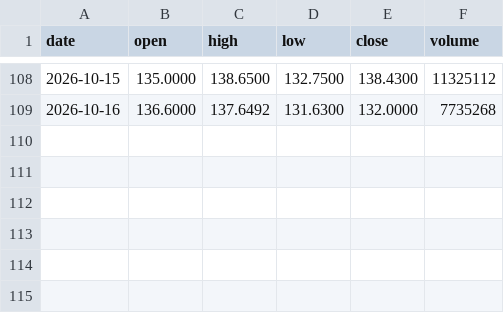
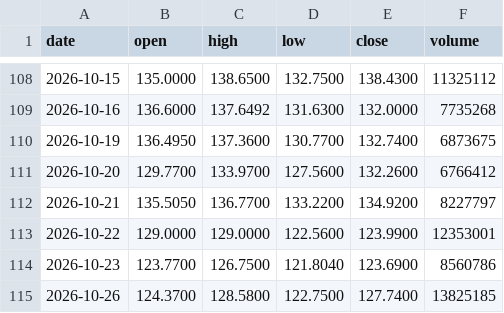
Before and after one commit to streetanalyst/streetanalyst-ohlcv-downloader, a CSV file: data/GLW.csv, drawn as a sheet; only a part is shown, gaps mark what is left out; the diff names each change by its address in the sheet, - before the commit and + after, or states it on an @@ line.

```diff
--- a/data/GLW.csv
+++ b/data/GLW.csv
+row 110: 2026-10-19 | 136.4950 | 137.3600 | 130.7700 | 132.7400 | 6873675
+row 111: 2026-10-20 | 129.7700 | 133.9700 | 127.5600 | 132.2600 | 6766412
+row 112: 2026-10-21 | 135.5050 | 136.7700 | 133.2200 | 134.9200 | 8227797
+row 113: 2026-10-22 | 129.0000 | 129.0000 | 122.5600 | 123.9900 | 12353001
+row 114: 2026-10-23 | 123.7700 | 126.7500 | 121.8040 | 123.6900 | 8560786
+row 115: 2026-10-26 | 124.3700 | 128.5800 | 122.7500 | 127.7400 | 13825185
```
Also changed, not shown: data/ABBV.csv, data/AMAT.csv, 26 other files.
